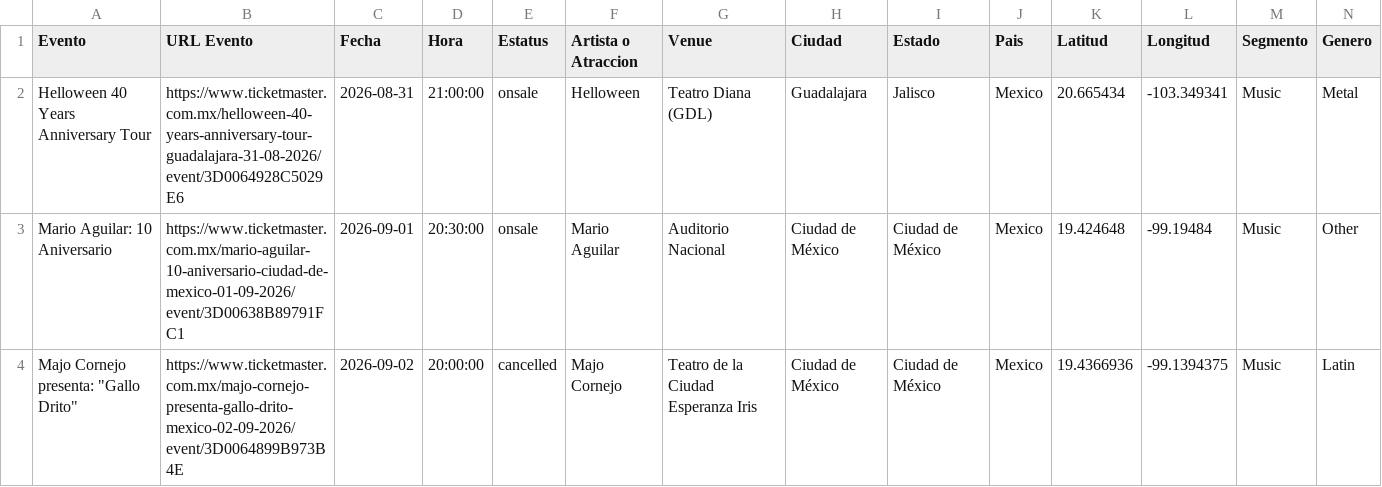
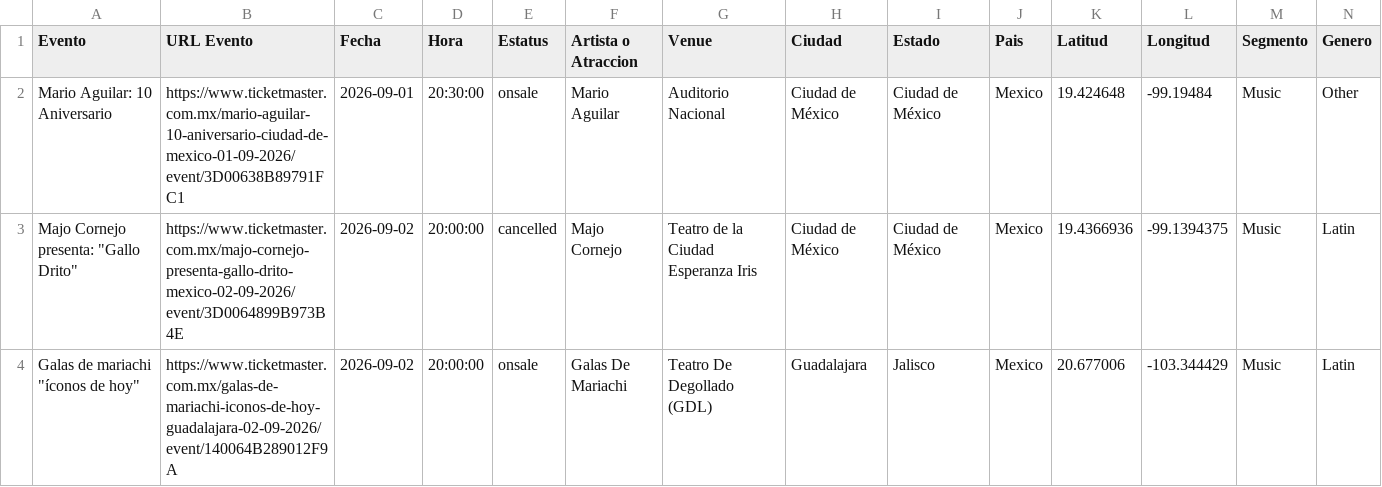
Before and after one commit to DavidCastilloSKT/analisis-oferta-musical-mexico-ticketmaster, a CSV file: data/processed/ticketmaster_events_powerbi.csv, drawn as a sheet; only a part is shown; the shorter side is filled out with more unchanged rows; removed rows and columns are numbered as before the commit, all else as after; rows hold the shown columns only; the diff covers the shown part only; the diff names each change by its address in the sheet, - before the commit and + after, or states it on an @@ line.

```diff
--- a/data/processed/ticketmaster_events_powerbi.csv
+++ b/data/processed/ticketmaster_events_powerbi.csv
-row 2: Helloween 40 Years Anniversary Tour | https://www.ticketmaster.com.mx/helloween-40-years-anniversary-tour-guadalajara-31-08-2026/event/3D0064928C5029E6 | 2026-08-31 | 21:00:00 | onsale | Helloween | Teatro Diana (GDL) | Guadalajara | Jalisco | Mexico | 20.665434 | -103.349341 | Music | Metal
```
Also changed, not shown: 2 added rows, 1 removed row and 5 edited cells elsewhere in this file, data/processed/ticketmaster_events_mx_music.csv.
